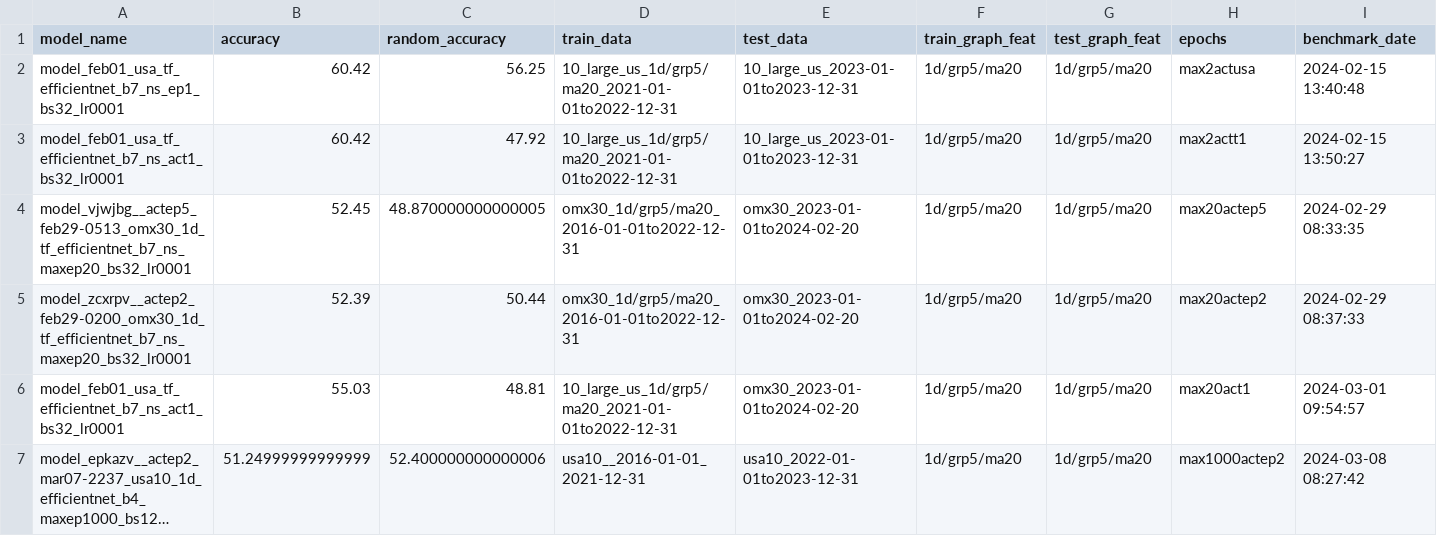
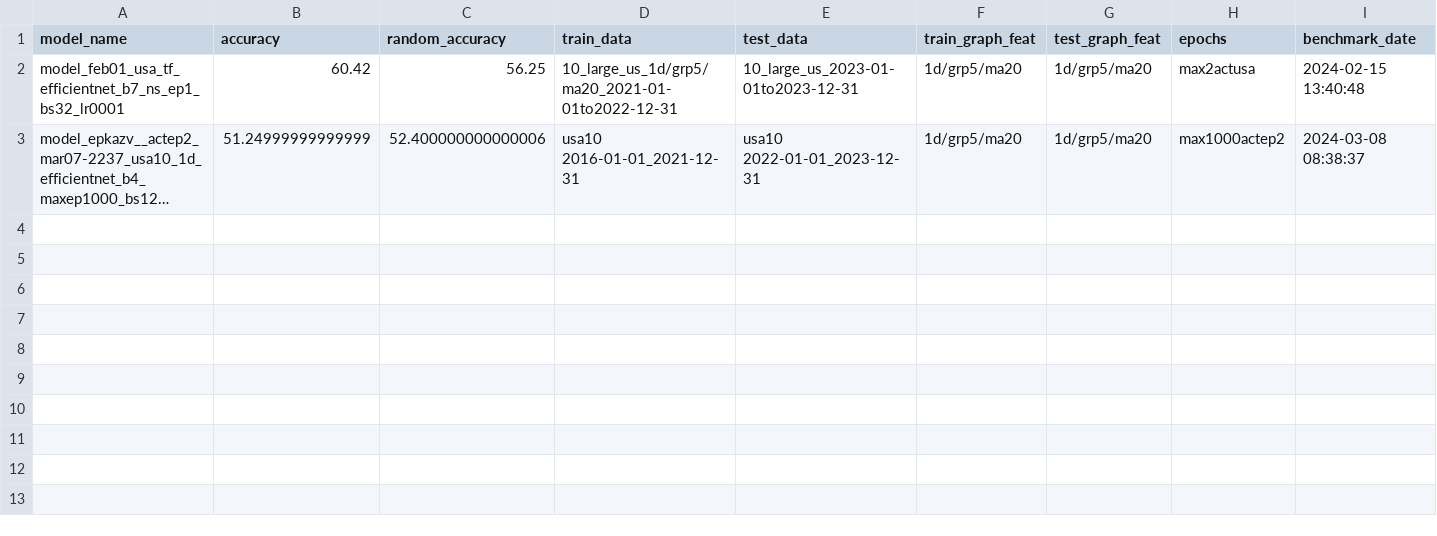
Before and after one commit to rasmuslian/master-thesis, a CSV file: benchmarks/model_benchmarks.csv, drawn as a sheet; long unchanged cells end in …; removed rows and columns are numbered as before the commit, all else as after; the diff names each change by its address in the sheet, - before the commit and + after, or states it on an @@ line.

```diff
--- a/benchmarks/model_benchmarks.csv
+++ b/benchmarks/model_benchmarks.csv
-row 3: model_feb01_usa_tf_efficientnet_b7_ns_act1_bs32_lr0001 | 60.42 | 47.92 | 10_large_us_1d/grp5/ma20_2021-01-01to2022-12-31 | 10_large_us_2023-01-01to2023-12-31 | 1d/grp5/ma20 | 1d/grp5/ma20 | max2actt1 | 2024-02-15 13:50:27
-row 4: model_vjwjbg__actep5_feb29-0513_omx30_1d_tf_efficientnet_b7_ns_maxep20_bs32_lr0001 | 52.45 | 48.870000000000005 | omx30_1d/grp5/ma20_2016-01-01to2022-12-31 | omx30_2023-01-01to2024-02-20 | 1d/grp5/ma20 | 1d/grp5/ma20 | max20actep5 | 2024-02-29 08:33:35
-row 5: model_zcxrpv__actep2_feb29-0200_omx30_1d_tf_efficientnet_b7_ns_maxep20_bs32_lr0001 | 52.39 | 50.44 | omx30_1d/grp5/ma20_2016-01-01to2022-12-31 | omx30_2023-01-01to2024-02-20 | 1d/grp5/ma20 | 1d/grp5/ma20 | max20actep2 | 2024-02-29 08:37:33
-row 6: model_feb01_usa_tf_efficientnet_b7_ns_act1_bs32_lr0001 | 55.03 | 48.81 | 10_large_us_1d/grp5/ma20_2021-01-01to2022-12-31 | omx30_2023-01-01to2024-02-20 | 1d/grp5/ma20 | 1d/grp5/ma20 | max20act1 | 2024-03-01 09:54:57
-D3 (train_data): usa10__2016-01-01_2021-12-31
+D3 (train_data): usa10 2016-01-01_2021-12-31
-E3 (test_data): usa10_2022-01-01to2023-12-31
+E3 (test_data): usa10 2022-01-01_2023-12-31
-I3 (benchmark_date): 2024-03-08 08:27:42
+I3 (benchmark_date): 2024-03-08 08:38:37
```
Also changed, not shown: 2 other files.
